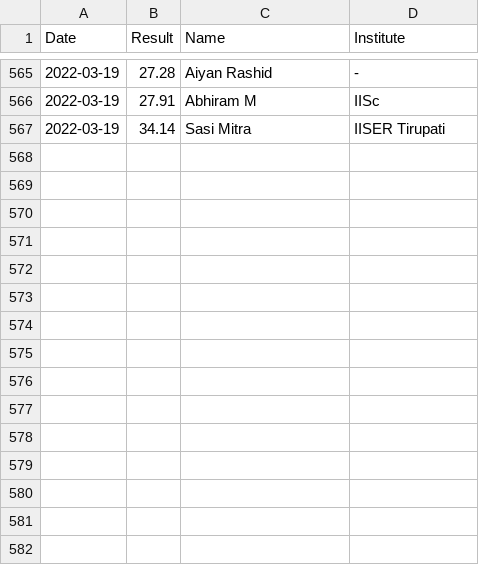
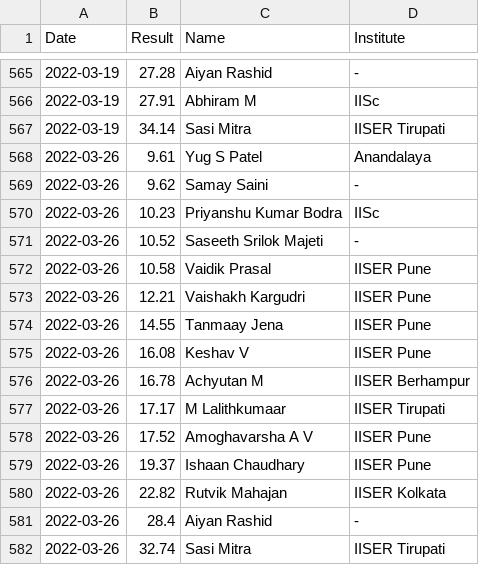
Before and after one commit to All-IISER-Cubing-Society/Results, a CSV file: results/3x3.csv, drawn as a sheet; only a part is shown, gaps mark what is left out; the diff names each change by its address in the sheet, - before the commit and + after, or states it on an @@ line.

Commit message:
Add results for 26 March

```diff
--- a/results/3x3.csv
+++ b/results/3x3.csv
+row 568: 2022-03-26 | 9.61 | Yug S Patel | Anandalaya
+row 569: 2022-03-26 | 9.62 | Samay Saini | -
+row 570: 2022-03-26 | 10.23 | Priyanshu Kumar Bodra | IISc
+row 571: 2022-03-26 | 10.52 | Saseeth Srilok Majeti | -
+row 572: 2022-03-26 | 10.58 | Vaidik Prasal | IISER Pune
+row 573: 2022-03-26 | 12.21 | Vaishakh Kargudri | IISER Pune
+row 574: 2022-03-26 | 14.55 | Tanmaay Jena | IISER Pune
+row 575: 2022-03-26 | 16.08 | Keshav V | IISER Pune
+row 576: 2022-03-26 | 16.78 | Achyutan M | IISER Berhampur
+row 577: 2022-03-26 | 17.17 | M Lalithkumaar | IISER Tirupati
+row 578: 2022-03-26 | 17.52 | Amoghavarsha A V | IISER Pune
+row 579: 2022-03-26 | 19.37 | Ishaan Chaudhary | IISER Pune
+row 580: 2022-03-26 | 22.82 | Rutvik Mahajan | IISER Kolkata
+row 581: 2022-03-26 | 28.4 | Aiyan Rashid | -
+row 582: 2022-03-26 | 32.74 | Sasi Mitra | IISER Tirupati
```
Also changed, not shown: results/2x2.csv, 1 other file.
